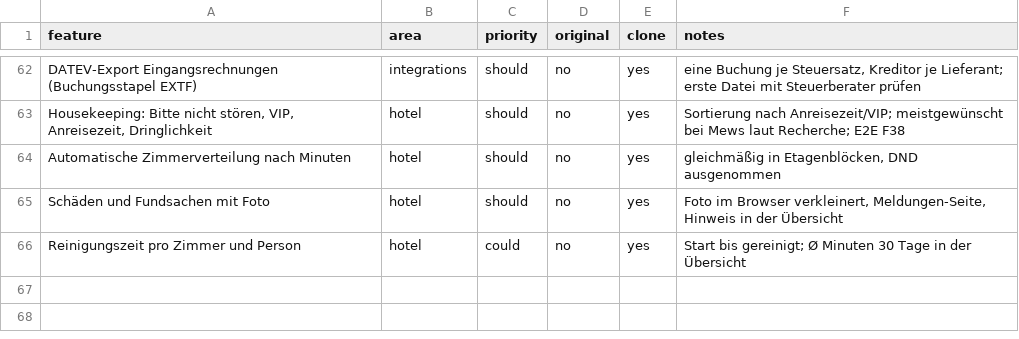
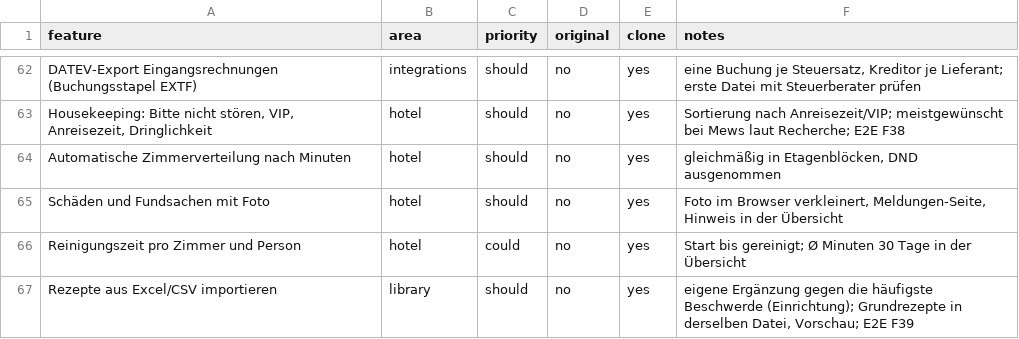
Before and after one commit to Tano90/Tano90, a CSV file: replica/features.csv, drawn as a sheet; only a part is shown, gaps mark what is left out; the diff names each change by its address in the sheet, - before the commit and + after, or states it on an @@ line.

```diff
--- a/replica/features.csv
+++ b/replica/features.csv
+row 67: Rezepte aus Excel/CSV importieren | library | should | no | yes | eigene Ergänzung gegen die häufigste Beschwerde (Einrichtung); Grundrezepte in derselben Datei, Vorschau; E2E F39
```
Also changed, not shown: 9 other files.
